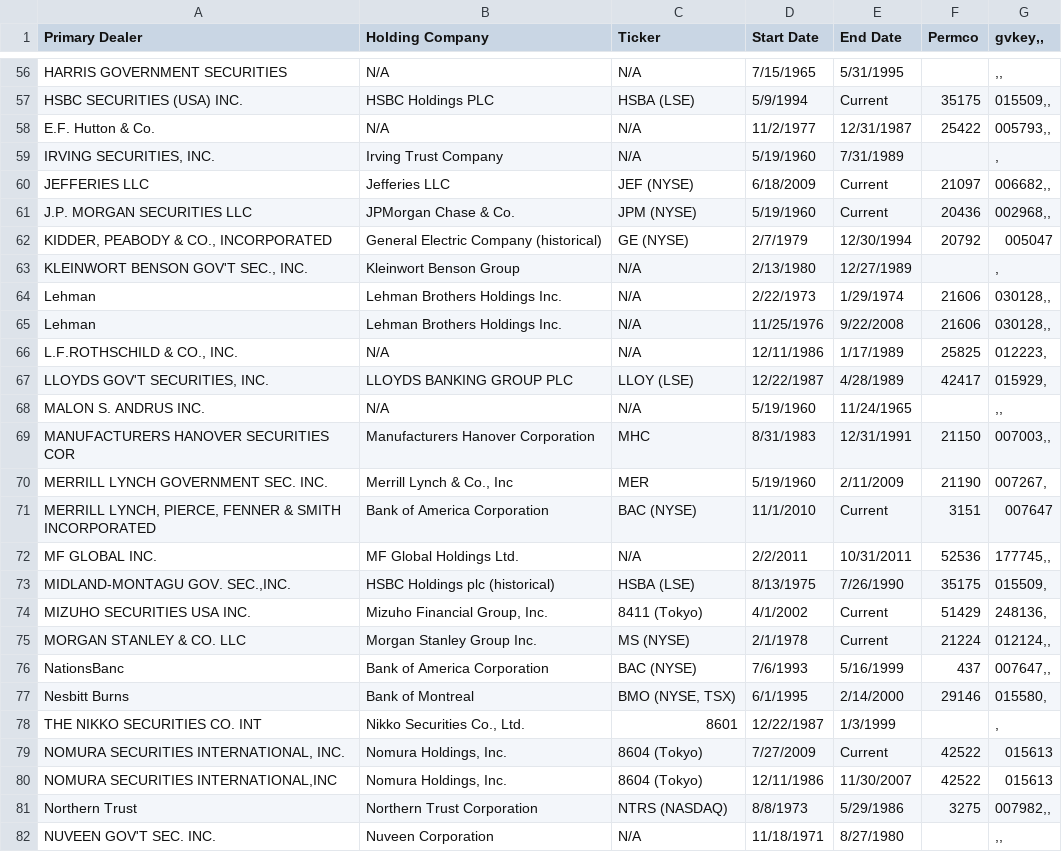
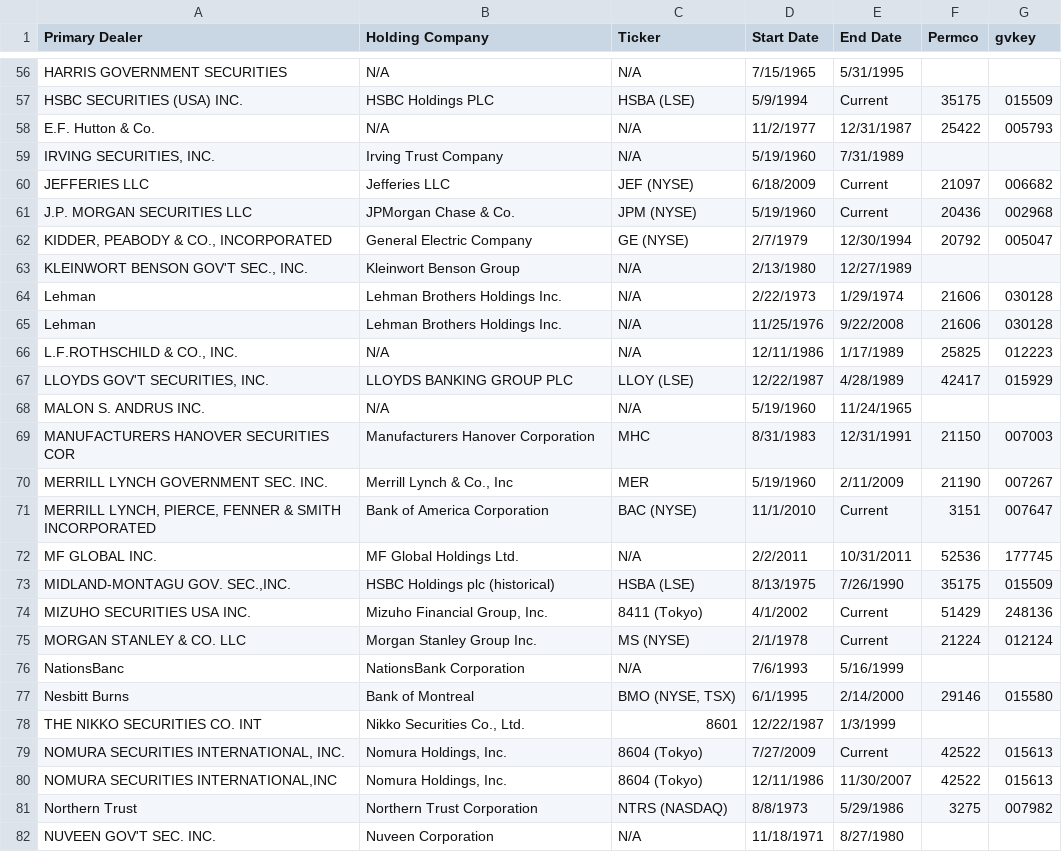
Before and after one commit to 1scarecrow1/intermediary-asset-pricing, a CSV file: data/manual/ticks.csv, drawn as a sheet; only a part is shown, gaps mark what is left out; the diff covers the shown part only; the diff names each change by its address in the sheet, - before the commit and + after, or states it on an @@ line.

```diff
--- a/data/manual/ticks.csv
+++ b/data/manual/ticks.csv
-G1: gvkey,,
+G1: gvkey
-G56 (gvkey): ,,
+G56 (gvkey): (empty)
-G57 (gvkey): 015509,,
+G57 (gvkey): 015509
-G58 (gvkey): 005793,,
+G58 (gvkey): 005793
-G59 (gvkey): ,
+G59 (gvkey): (empty)
-G60 (gvkey): 006682,,
+G60 (gvkey): 006682
-G61 (gvkey): 002968,,
+G61 (gvkey): 002968
-B62 (Holding Company): General Electric Company (historical)
+B62 (Holding Company): General Electric Company
-G63 (gvkey): ,
+G63 (gvkey): (empty)
-G64:G65 (gvkey): 030128,,
+G64:G65 (gvkey): 030128
-G66 (gvkey): 012223,
+G66 (gvkey): 012223
-G67 (gvkey): 015929,
+G67 (gvkey): 015929
-G68 (gvkey): ,,
+G68 (gvkey): (empty)
-G69 (gvkey): 007003,,
+G69 (gvkey): 007003
-G70 (gvkey): 007267,
+G70 (gvkey): 007267
-G72 (gvkey): 177745,,
+G72 (gvkey): 177745
-G73 (gvkey): 015509,
+G73 (gvkey): 015509
-G74 (gvkey): 248136,
+G74 (gvkey): 248136
-G75 (gvkey): 012124,,
+G75 (gvkey): 012124
-B76 (Holding Company): Bank of America Corporation
+B76 (Holding Company): NationsBank Corporation
-C76 (Ticker): BAC (NYSE)
+C76 (Ticker): N/A
-F76 (Permco): 437
+F76 (Permco): (empty)
-G76 (gvkey): 007647,,
+G76 (gvkey): (empty)
-G77 (gvkey): 015580,
+G77 (gvkey): 015580
-G78 (gvkey): ,
+G78 (gvkey): (empty)
-G81 (gvkey): 007982,,
+G81 (gvkey): 007982
-G82 (gvkey): ,,
+G82 (gvkey): (empty)
```
Also changed, not shown: 76 edited cells elsewhere in this file, 2 other files.
